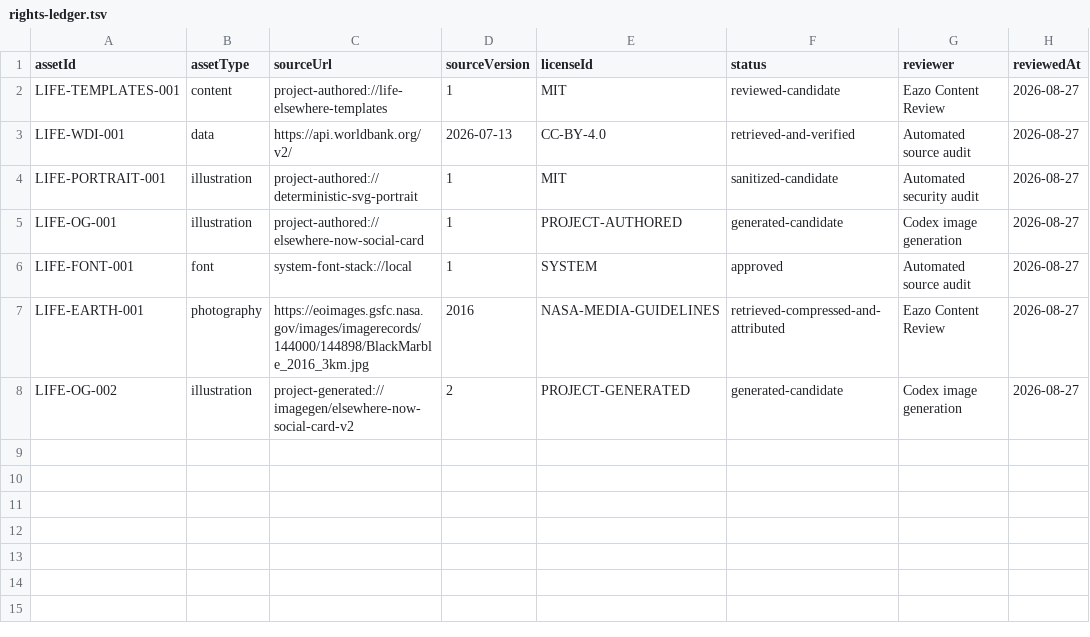
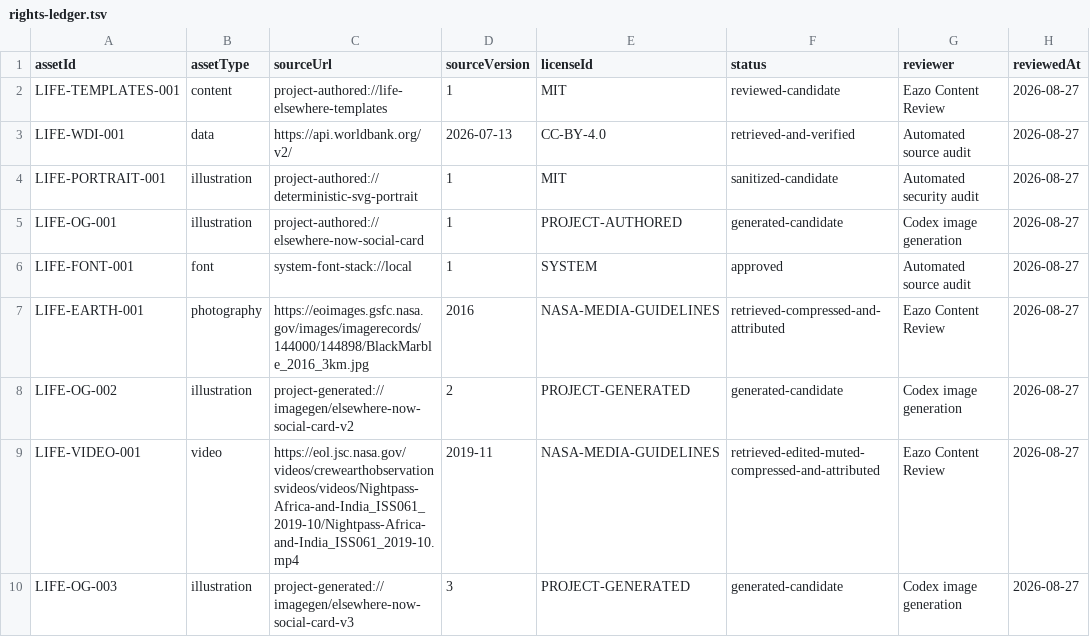
Before and after one commit to zhongxiaomi06-sudo/eazo-life-elsewhere-now, a TSV file: apps/life-elsewhere-now/content/rights-ledger.tsv, drawn as a sheet; the diff names each change by its address in the sheet, - before the commit and + after, or states it on an @@ line.

```diff
--- a/apps/life-elsewhere-now/content/rights-ledger.tsv
+++ b/apps/life-elsewhere-now/content/rights-ledger.tsv
+row 9: LIFE-VIDEO-001 | video | https://eol.jsc.nasa.gov/videos/crewearthobservationsvideos/videos/Nightpass-Africa-and-India_ISS061_2019-10/Nightpass-Africa-and-India_ISS061_2019-10.mp4 | 2019-11 | NASA-MEDIA-GUIDELINES | retrieved-edited-muted-compressed-and-attributed | Eazo Content Review | 2026-08-27
+row 10: LIFE-OG-003 | illustration | project-generated://imagegen/elsewhere-now-social-card-v3 | 3 | PROJECT-GENERATED | generated-candidate | Codex image generation | 2026-08-27
```
Also changed, not shown: 10 other files.
